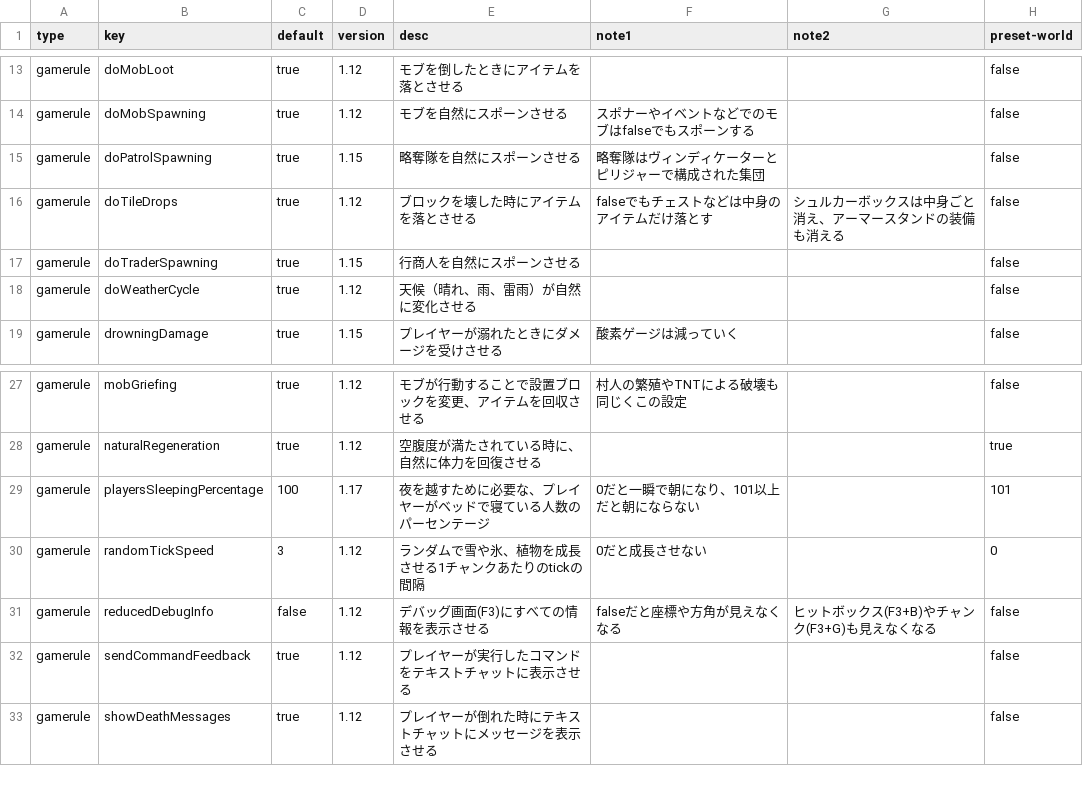
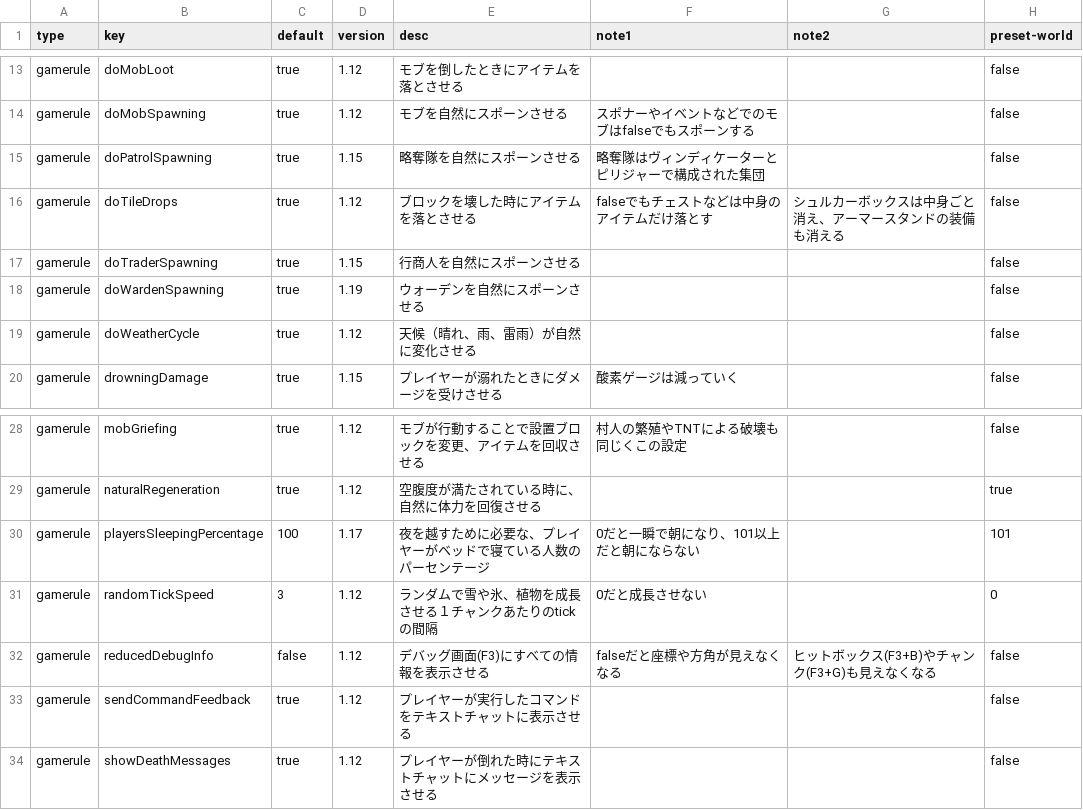
Before and after one commit to Cres333/world, a CSV file: public/assets/rules.csv, drawn as a sheet; only a part is shown, gaps mark what is left out.

Commit message:
feat: add rules for 1.19

```diff
--- a/public/assets/rules.csv
+++ b/public/assets/rules.csv
@@ -17,2 +17,3 @@ gamerule,doTileDrops,true,1.12,ブロックを壊した時にアイテムを落
 gamerule,doTraderSpawning,true,1.15,行商人を自然にスポーンさせる,,,false
+gamerule,doWardenSpawning,true,1.19,ウォーデンを自然にスポーンさせる,,,false
 gamerule,doWeatherCycle,true,1.12,天候（晴れ、雨、雷雨）が自然に変化させる,,,false
@@ -29,3 +30,3 @@ gamerule,naturalRegeneration,true,1.12,空腹度が満たされている時に
 gamerule,playersSleepingPercentage,100,1.17,夜を越すために必要な、プレイヤーがベッドで寝ている人数のパーセンテージ,0だと一瞬で朝になり、101以上だと朝にならない,,101
-gamerule,randomTickSpeed,3,1.12,ランダムで雪や氷、植物を成長させる1チャンクあたりのtickの間隔,0だと成長させない,,0
+gamerule,randomTickSpeed,3,1.12,ランダムで雪や氷、植物を成長させる１チャンクあたりのtickの間隔,0だと成長させない,,0
 gamerule,reducedDebugInfo,false,1.12,デバッグ画面(F3)にすべての情報を表示させる,falseだと座標や方角が見えなくなる,ヒットボックス(F3+B)やチャンク(F3+G)も見えなくなる,false
```
Also changed, not shown: 1 other file.
